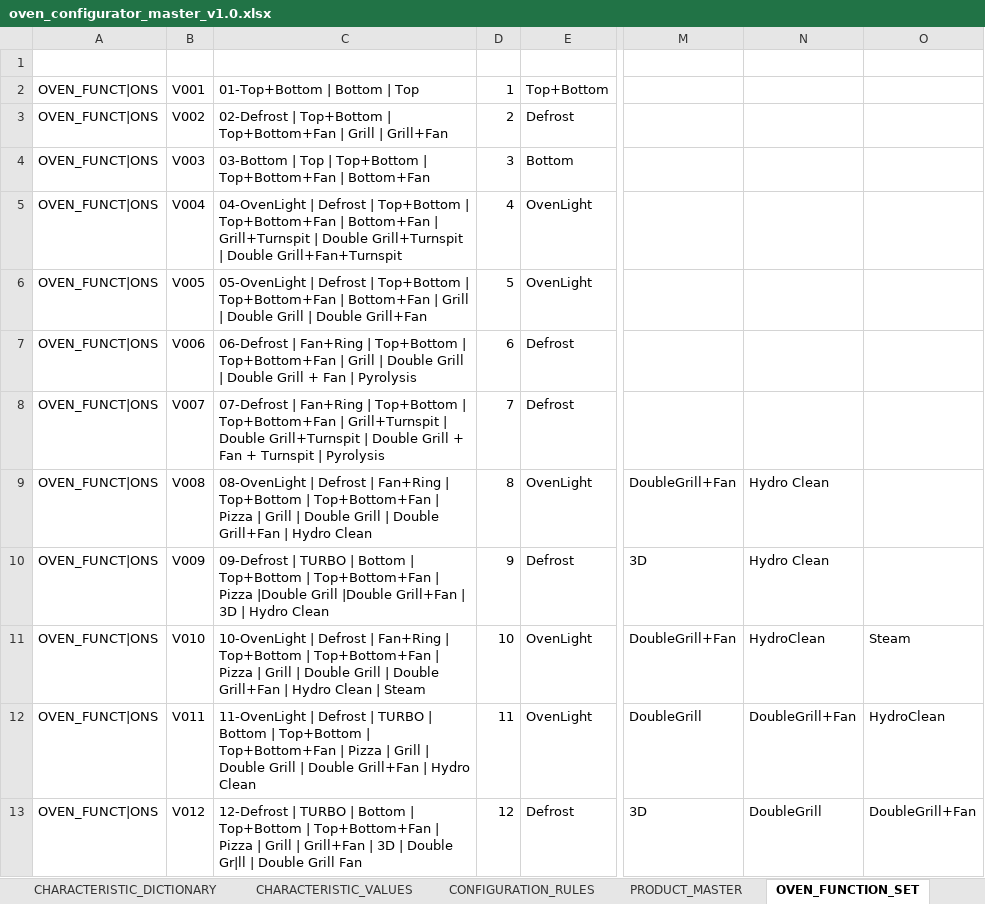
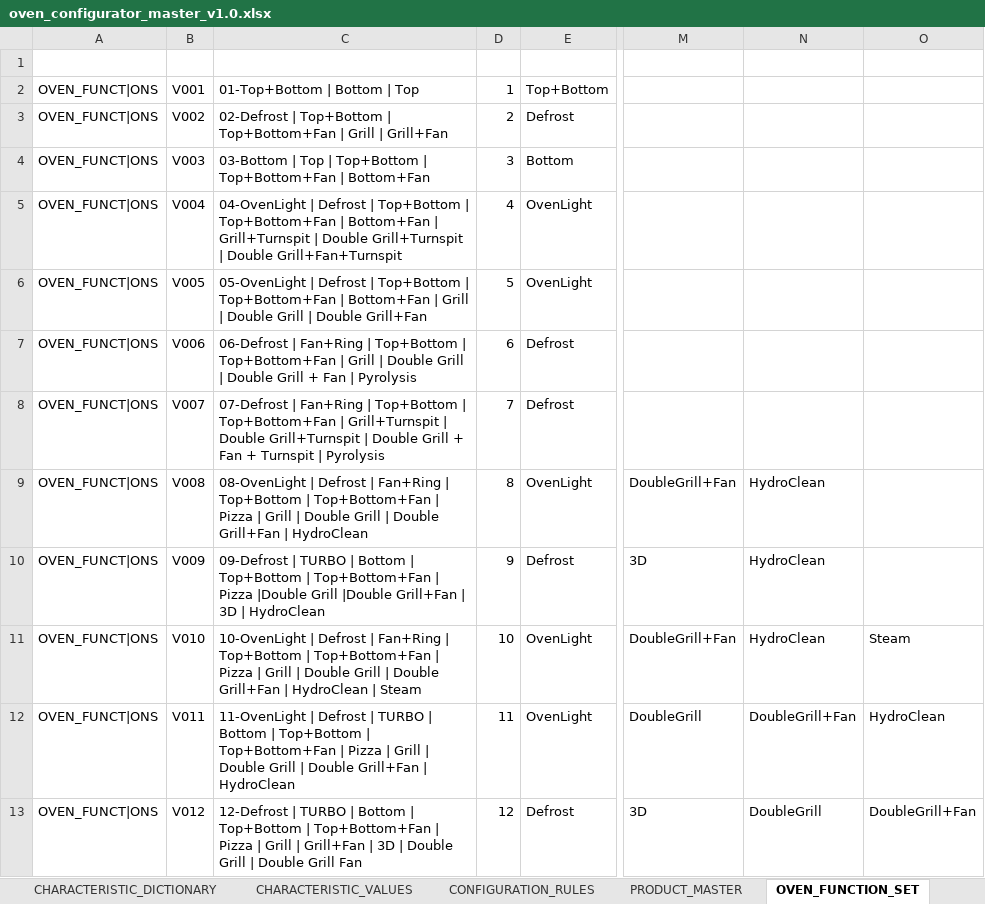
Before and after one commit to bnlozc/oven-product-matching, an Excel workbook: data/raw/oven_configurator_master_v1.0.xlsx, sheet OVEN_FUNCTION_SET, drawn as a sheet; only a part is shown, gaps mark what is left out; values as stored, in another font and other column widths than the file's, no borders; the diff names each change by its address in the sheet, - before the commit and + after, or states it on an @@ line.

Commit message:
Complete NLP-based oven product matching prototype

```diff
--- a/data/raw/oven_configurator_master_v1.0.xlsx (sheet OVEN_FUNCTION_SET)
+++ b/data/raw/oven_configurator_master_v1.0.xlsx (sheet OVEN_FUNCTION_SET)
-C9: …Grill+Fan | Hydro Clean
+C9: …Grill+Fan | HydroClean
-N9:N10: Hydro Clean
+N9:N10: HydroClean
-C10: …3D | Hydro Clean
+C10: …3D | HydroClean
-C11: …Grill+Fan | Hydro Clean | Steam
+C11: …Grill+Fan | HydroClean | Steam
-C12: …Grill+Fan | Hydro Clean
+C12: …Grill+Fan | HydroClean
-C13: …| Double Gr|ll | Double…
+C13: …| Double Grill | Double…
```
Also changed, not shown: charts or pictures, 22 other files.
